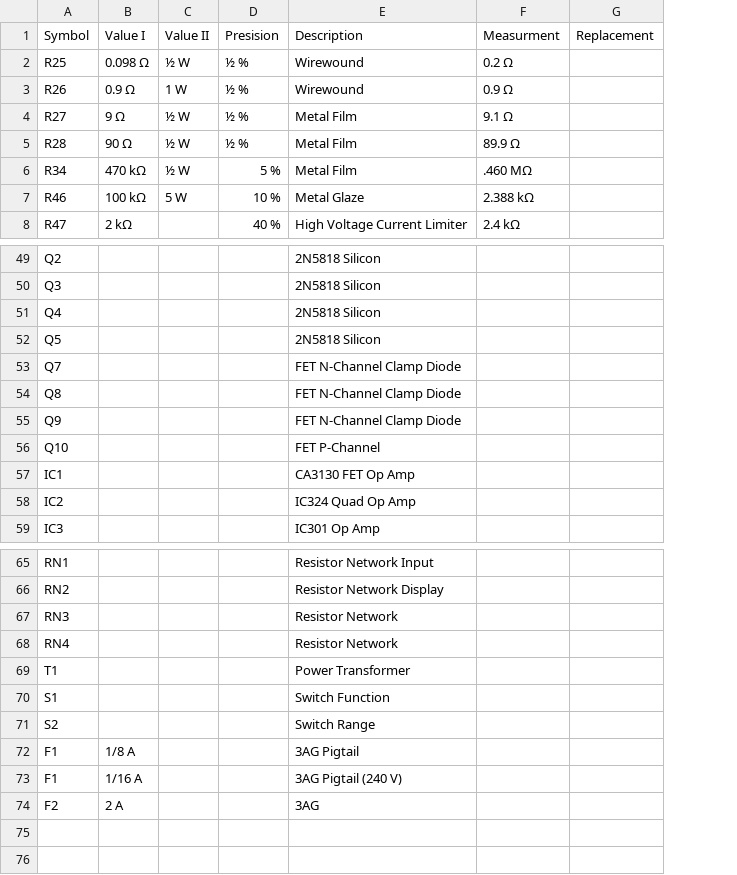
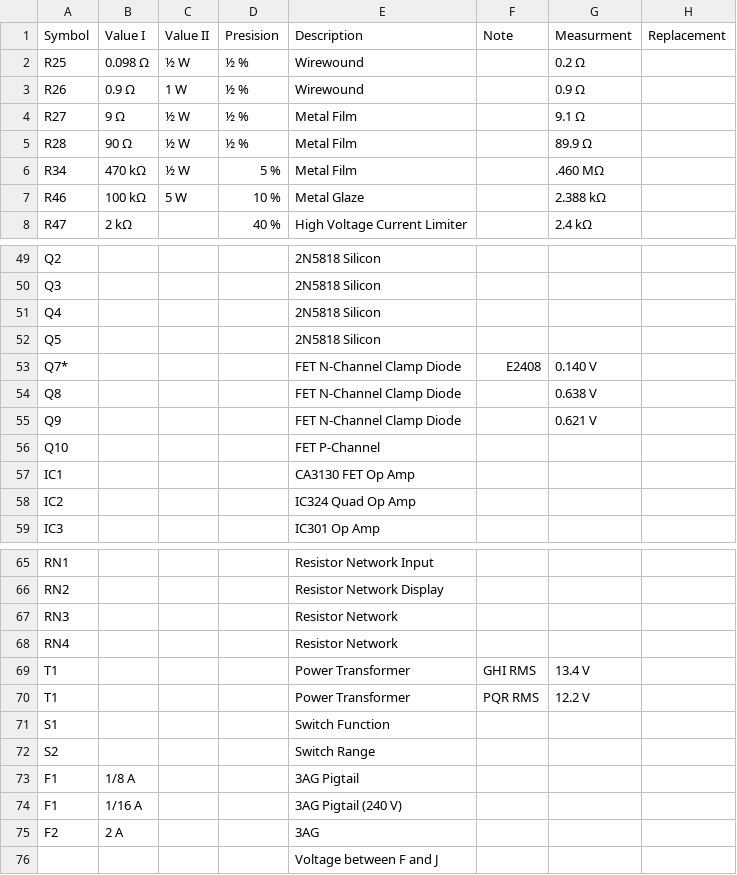
Before and after one commit to orri93/electronics, a CSV file: repares/dynascan/precision-283-digital-multimeter/measurements.csv, drawn as a sheet; only a part is shown, gaps mark what is left out; removed rows and columns are numbered as before the commit, all else as after; the diff covers the shown part only; the diff names each change by its address in the sheet, - before the commit and + after, or states it on an @@ line.

```diff
--- a/repares/dynascan/precision-283-digital-multimeter/measurements.csv
+++ b/repares/dynascan/precision-283-digital-multimeter/measurements.csv
+column F (Note), row 69: GHI RMS
-row 53: Q7 |  |  |  | FET N-Channel Clamp Diode
+row 53: Q7* |  |  |  | FET N-Channel Clamp Diode | E2408 | 0.140 V
-G54 (Measurment): (empty)
+G54 (Measurment): 0.638 V
-G55 (Measurment): (empty)
+G55 (Measurment): 0.621 V
-G69 (Measurment): (empty)
+G69 (Measurment): 13.4 V
+row 70: T1 |  |  |  | Power Transformer | PQR RMS | 12.2 V
+row 76:  |  |  |  | Voltage between F and J
```
Also changed, not shown: 3 added rows, 3 removed rows and 19 edited cells elsewhere in this file.
